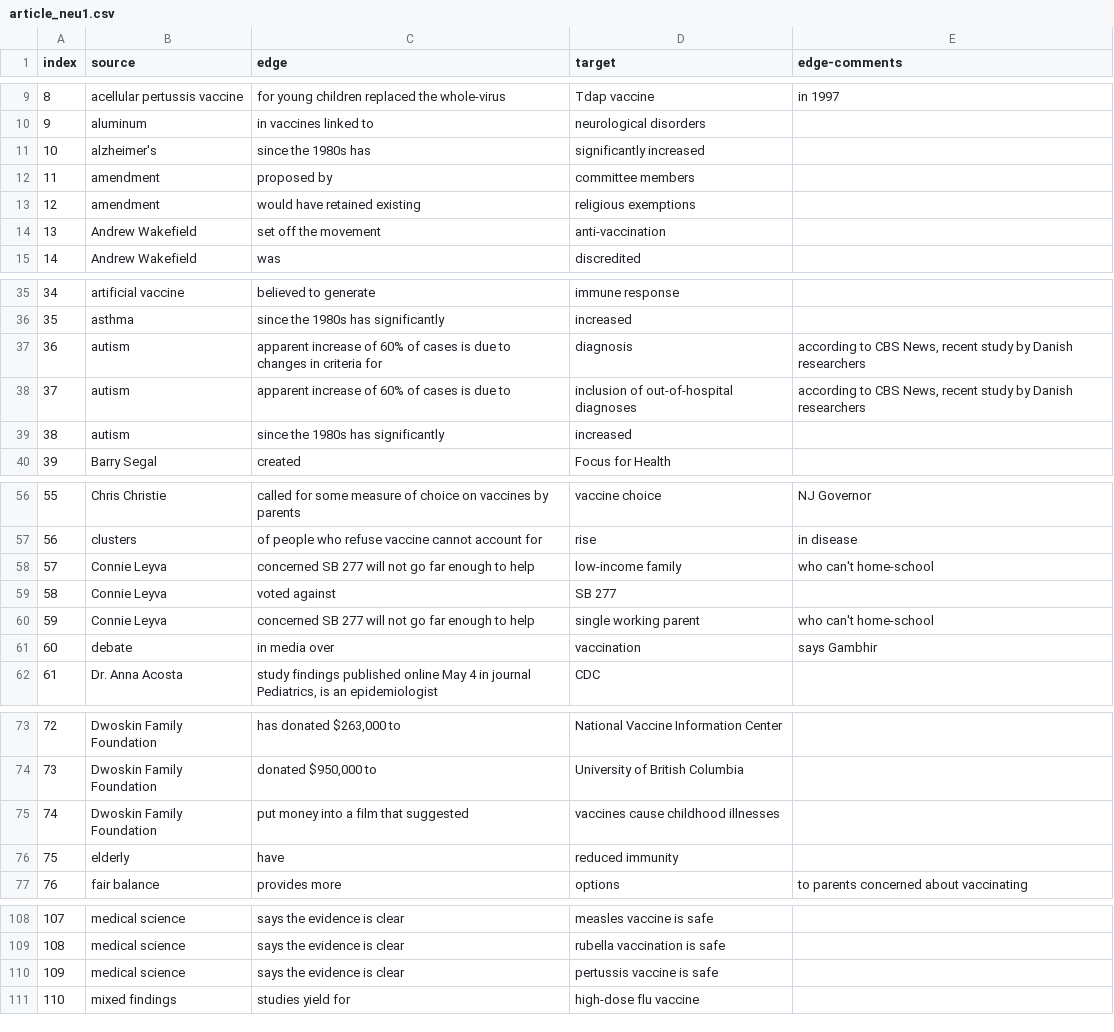
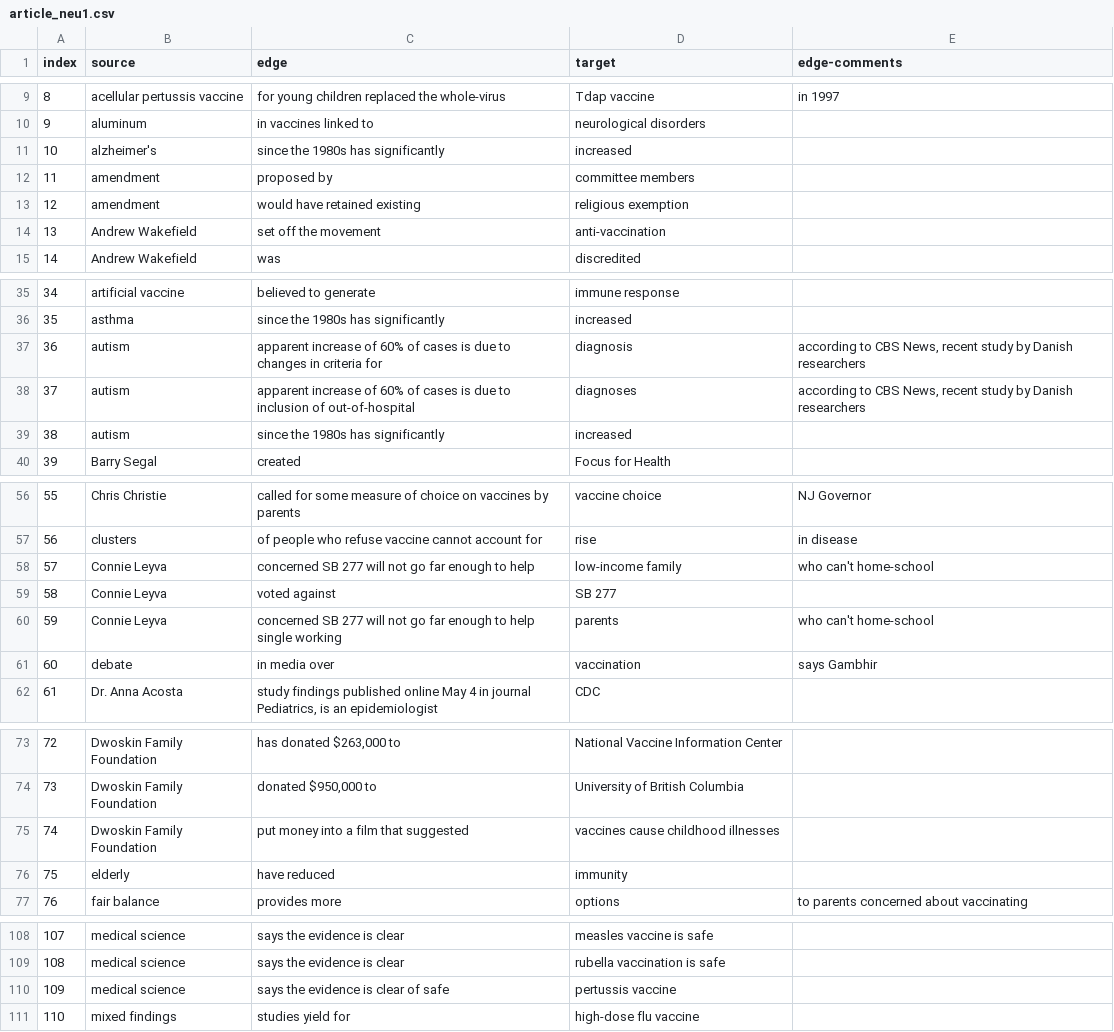
Before and after one commit to gloriakang/vax-sentiment, a CSV file: data_join/article_neu1.csv, drawn as a sheet; only a part is shown, gaps mark what is left out; the diff covers the shown part only.

```diff
--- a/data_join/article_neu1.csv
+++ b/data_join/article_neu1.csv
@@ -10,5 +10,5 @@ index,source,edge,target,edge-comments
 9,aluminum,in vaccines linked to,neurological disorders,
-10,alzheimer's,since the 1980s has,significantly increased,
+10,alzheimer's,since the 1980s has significantly,increased,
 11,amendment,proposed by,committee members,
-12,amendment,would have retained existing,religious exemptions,
+12,amendment,would have retained existing,religious exemption,
 13,Andrew Wakefield,set off the movement,anti-vaccination,
@@ -37,3 +37,3 @@ index,source,edge,target,edge-comments
 36,autism,apparent increase of 60% of cases is due to changes in criteria for,diagnosis,"according to CBS News, recent study by Danish researchers"
-37,autism,apparent increase of 60% of cases is due to,inclusion of out-of-hospital diagnoses,"according to CBS News, recent study by Danish researchers"
+37,autism,apparent increase of 60% of cases is due to inclusion of out-of-hospital,diagnoses,"according to CBS News, recent study by Danish researchers"
 38,autism,since the 1980s has significantly,increased,
@@ -59,3 +59,3 @@ index,source,edge,target,edge-comments
 58,Connie Leyva,voted against,SB 277,
-59,Connie Leyva,concerned SB 277 will not go far enough to help,single working parent,who can't home-school
+59,Connie Leyva,concerned SB 277 will not go far enough to help single working,parents,who can't home-school
 60,debate,in media over,vaccination,says Gambhir
@@ -75,3 +75,3 @@ index,source,edge,target,edge-comments
 74,Dwoskin Family Foundation,put money into a film that suggested,vaccines cause childhood illnesses,
-75,elderly,have,reduced immunity,
+75,elderly,have reduced,immunity,
 76,fair balance,provides more,options,to parents concerned about vaccinating
@@ -109,3 +109,3 @@ index,source,edge,target,edge-comments
 108,medical science,says the evidence is clear,rubella vaccination is safe,
-109,medical science,says the evidence is clear,pertussis vaccine is safe,
+109,medical science,says the evidence is clear of safe,pertussis vaccine,
 110,mixed findings,studies yield for,high-dose flu vaccine,
```
Also changed, not shown: 6 added rows, 2 removed rows and 35 edited cells elsewhere in this file.
